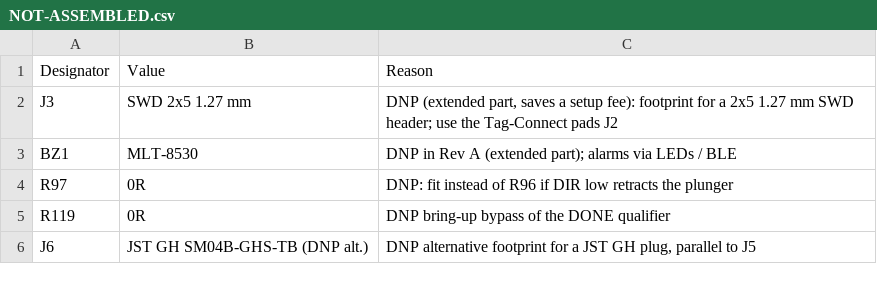
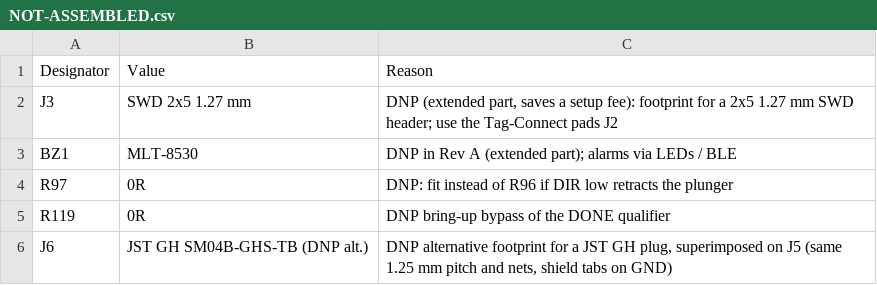
Before and after one commit to HenrySchwerdt/OpenPatch, a CSV file: electronics/bench/fab/jlcpcb/controller/NOT-ASSEMBLED.csv, drawn as a sheet.

```diff
--- a/electronics/bench/fab/jlcpcb/controller/NOT-ASSEMBLED.csv
+++ b/electronics/bench/fab/jlcpcb/controller/NOT-ASSEMBLED.csv
@@ -5,2 +5,2 @@ R97,0R,DNP: fit instead of R96 if DIR low retracts the plunger
 R119,0R,DNP bring-up bypass of the DONE qualifier
-J6,JST GH SM04B-GHS-TB (DNP alt.),"DNP alternative footprint for a JST GH plug, parallel to J5"
+J6,JST GH SM04B-GHS-TB (DNP alt.),"DNP alternative footprint for a JST GH plug, superimposed on J5 (same 1.25 mm pitch and nets, shield tabs on GND)"
```
Also changed, not shown: electronics/bench/fab/jlcpcb/controller/CPL-jlcpcb.csv, 13 other files.
